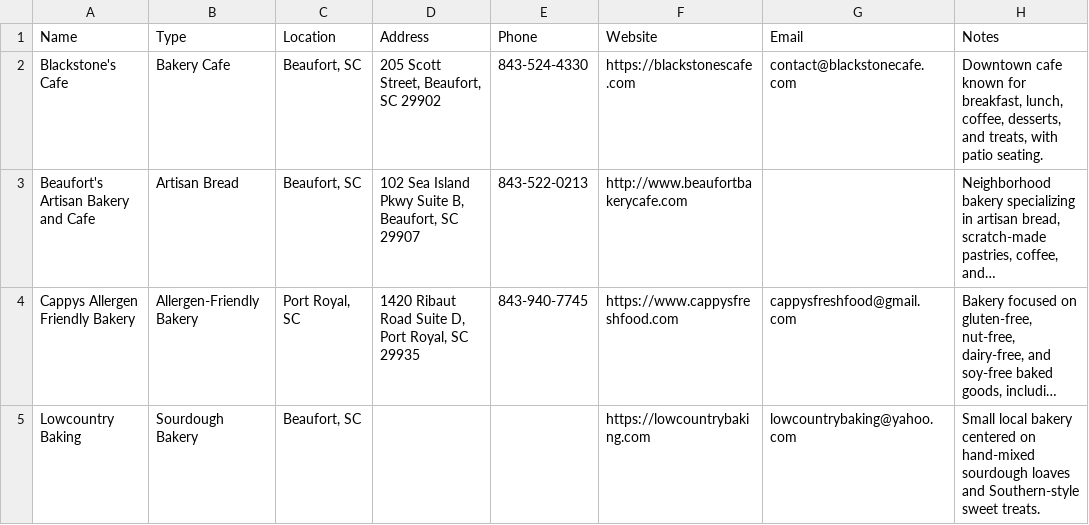
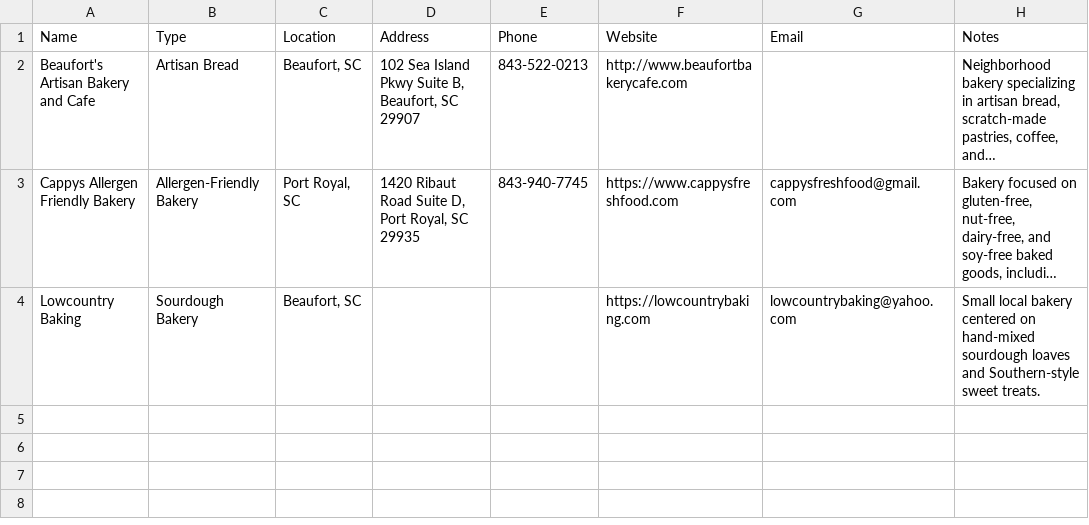
Before and after one commit to kmcurry/port-royal-sounder, a CSV file: data/bakeries.csv, drawn as a sheet; long unchanged cells end in …; the diff names each change by its address in the sheet, - before the commit and + after, or states it on an @@ line.

```diff
--- a/data/bakeries.csv
+++ b/data/bakeries.csv
-row 2: Blackstone's Cafe | Bakery Cafe | Beaufort, SC | 205 Scott Street, Beaufort, SC 29902 | 843-524-4330 | https://blackstonescafe.com | contact@blackstonecafe.com | Downtown cafe known for breakfast, lunch, coffee, desserts, and treats, with patio seating.
```
Also changed, not shown: data/activities.csv, 20 other files.
